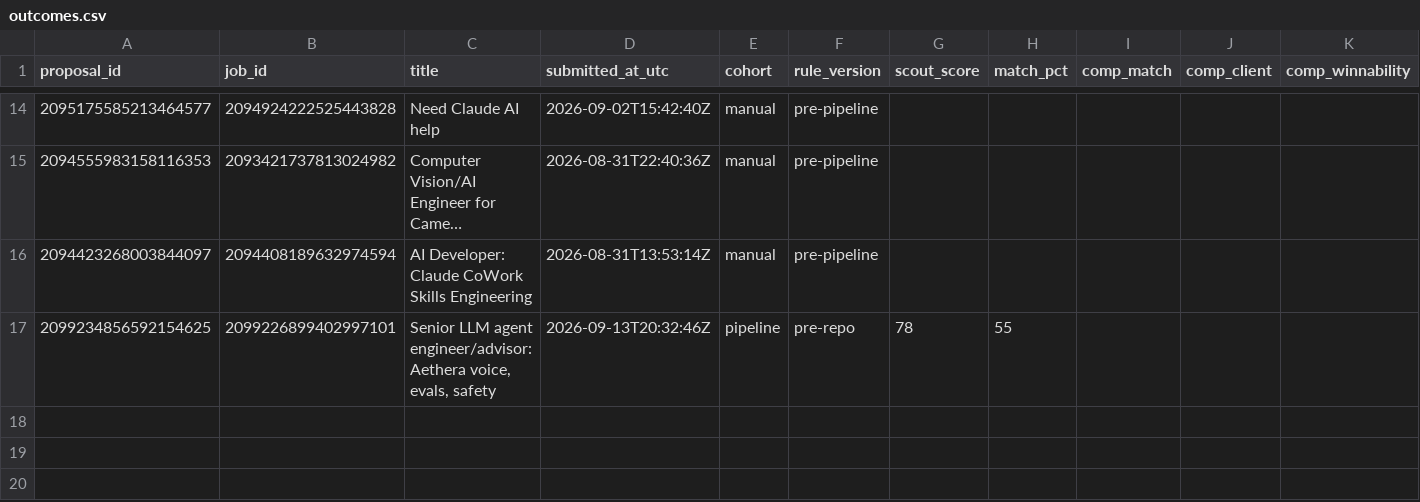
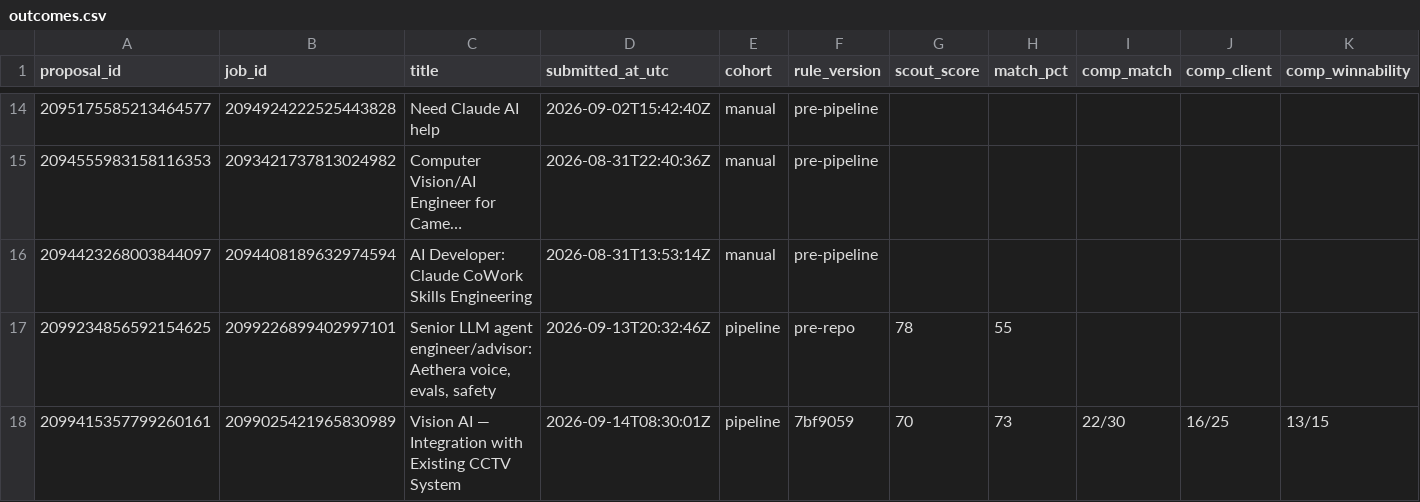
Before and after one commit to Hashimcodess/upwork-mcp-pipeline, a CSV file: outcome-learner/data/outcomes.csv, drawn as a sheet; only a part is shown, gaps mark what is left out; long unchanged cells end in …; rows hold the shown columns only; the diff names each change by its address in the sheet, - before the commit and + after, or states it on an @@ line.

Commit message:
cover-letter/validator: +15% length band for embedded screening Qs, new dead-hook pattern, tense-overclaim guidance (Vision AI/CCTV job 2099025421965830989)

```diff
--- a/outcome-learner/data/outcomes.csv
+++ b/outcome-learner/data/outcomes.csv
+row 18: 2099415357799260161 | 2099025421965830989 | Vision AI — Integration with Existing CCTV System | 2026-09-14T08:30:01Z | pipeline | 7bf9059 | 70 | 73 | 22/30 | 16/25 | 13/15
```
Also changed, not shown: 5 other files.
